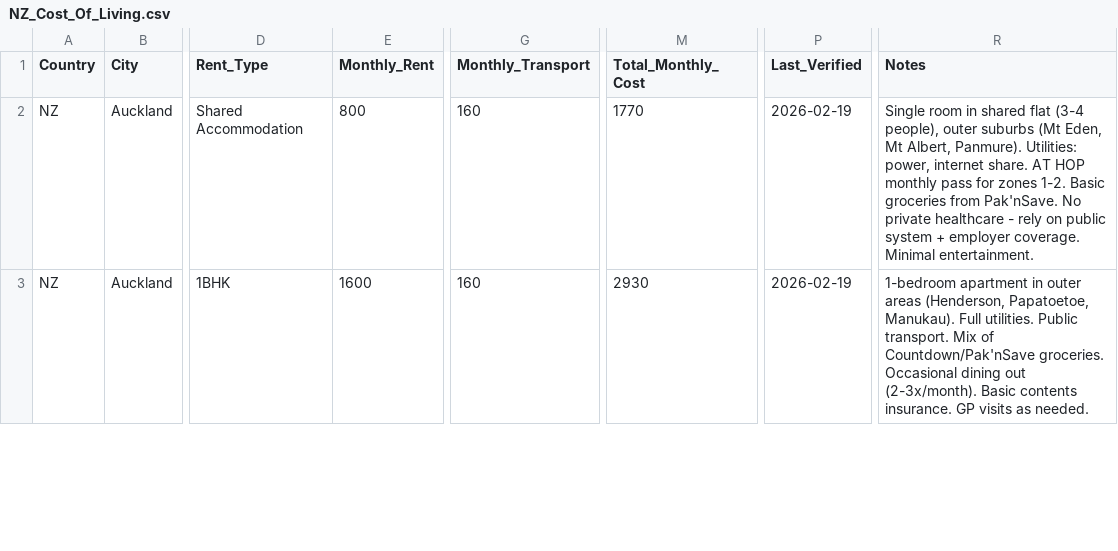
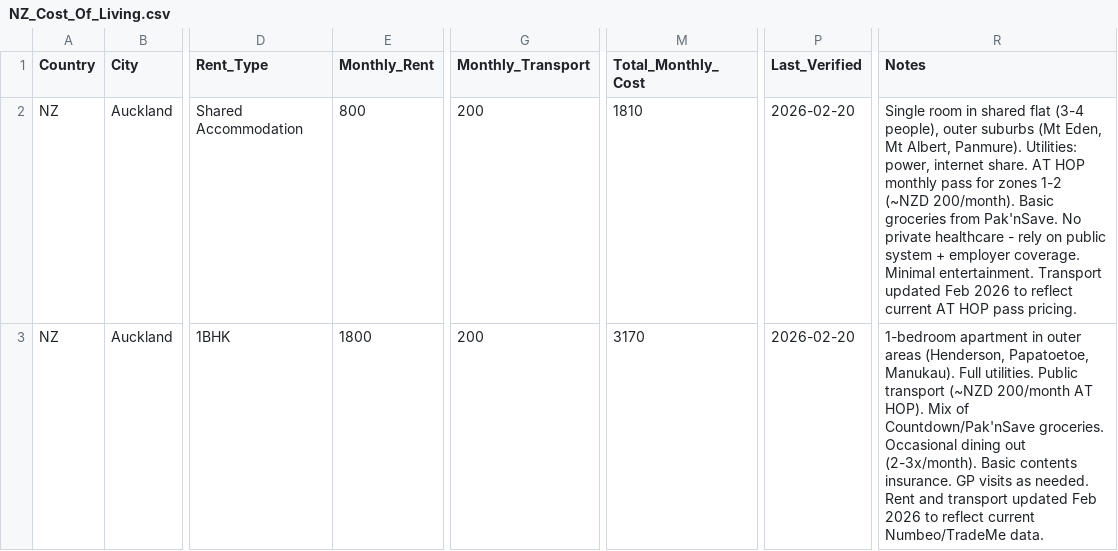
Before and after one commit to maheen-ejaz/salary-comparison-tool, a CSV file: data/processed/nz/NZ_Cost_Of_Living.csv, drawn as a sheet; only a part is shown, gaps mark what is left out; the diff covers the shown part only; the diff names each change by its address in the sheet, - before the commit and + after, or states it on an @@ line.

```diff
--- a/data/processed/nz/NZ_Cost_Of_Living.csv
+++ b/data/processed/nz/NZ_Cost_Of_Living.csv
-G2:G3 (Monthly_Transport): 160
+G2:G3 (Monthly_Transport): 200
-M2 (Total_Monthly_Cost): 1770
+M2 (Total_Monthly_Cost): 1810
-P2:P3 (Last_Verified): 2026-02-19
+P2:P3 (Last_Verified): 2026-02-20
-R2 (Notes): …for zones 1-2. Basic groceries from Pak'nSave. No private healthcare - rely on public system + employer coverage. Minimal entertainment.
+R2 (Notes): …for zones 1-2 (~NZD 200/month). Basic groceries from Pak'nSave. No private healthcare - rely on public system + employer coverage. Minimal entertainment. Transport updated Feb 2026 to reflect current AT HOP pass pricing.
-E3 (Monthly_Rent): 1600
+E3 (Monthly_Rent): 1800
-M3 (Total_Monthly_Cost): 2930
+M3 (Total_Monthly_Cost): 3170
-R3 (Notes): …utilities. Public transport. Mix of Countdown/Pak'nSave groceries. Occasional dining out (2-3x/month). Basic contents insurance. GP visits as needed.
+R3 (Notes): …utilities. Public transport (~NZD 200/month AT HOP). Mix of Countdown/Pak'nSave groceries. Occasional dining out (2-3x/month). Basic contents insurance. GP visits as needed. Rent and transport updated Feb 2026 to reflect current Numbeo/TradeMe data.
```
Also changed, not shown: 25 edited cells elsewhere in this file, data/processed/ae/AE_Cost_Of_Living.csv, data/processed/nz/NZ_Tax_Rules.csv, 34 other files.
